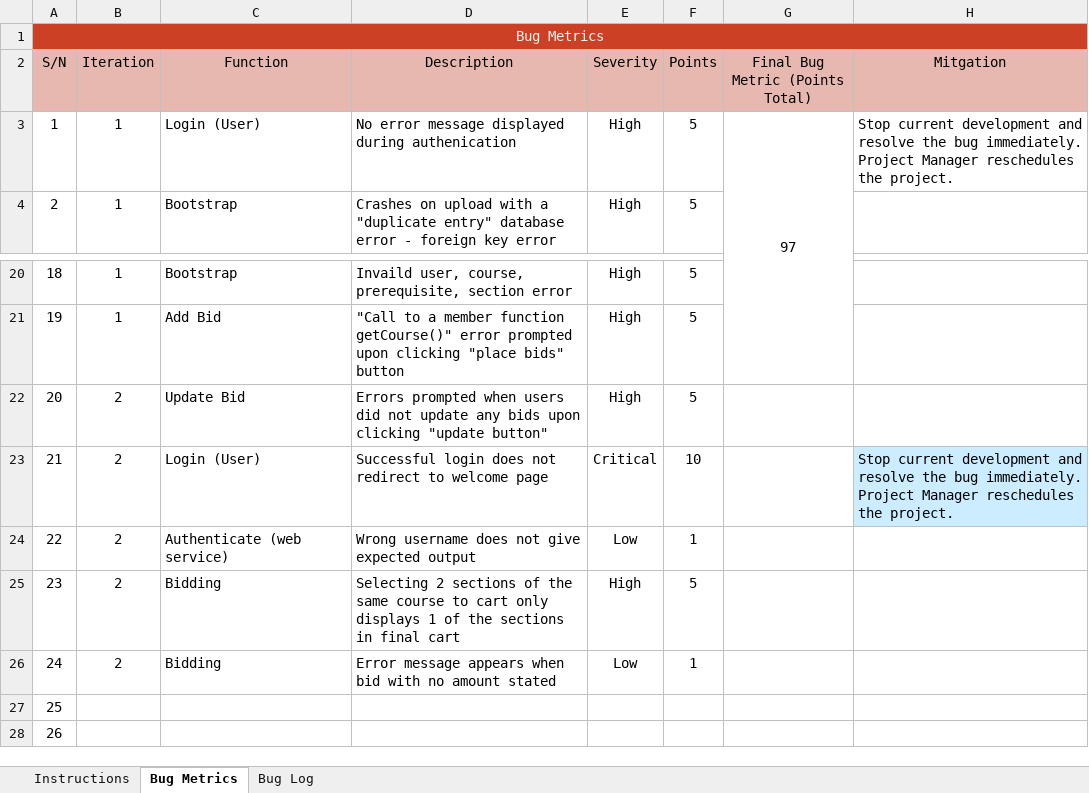
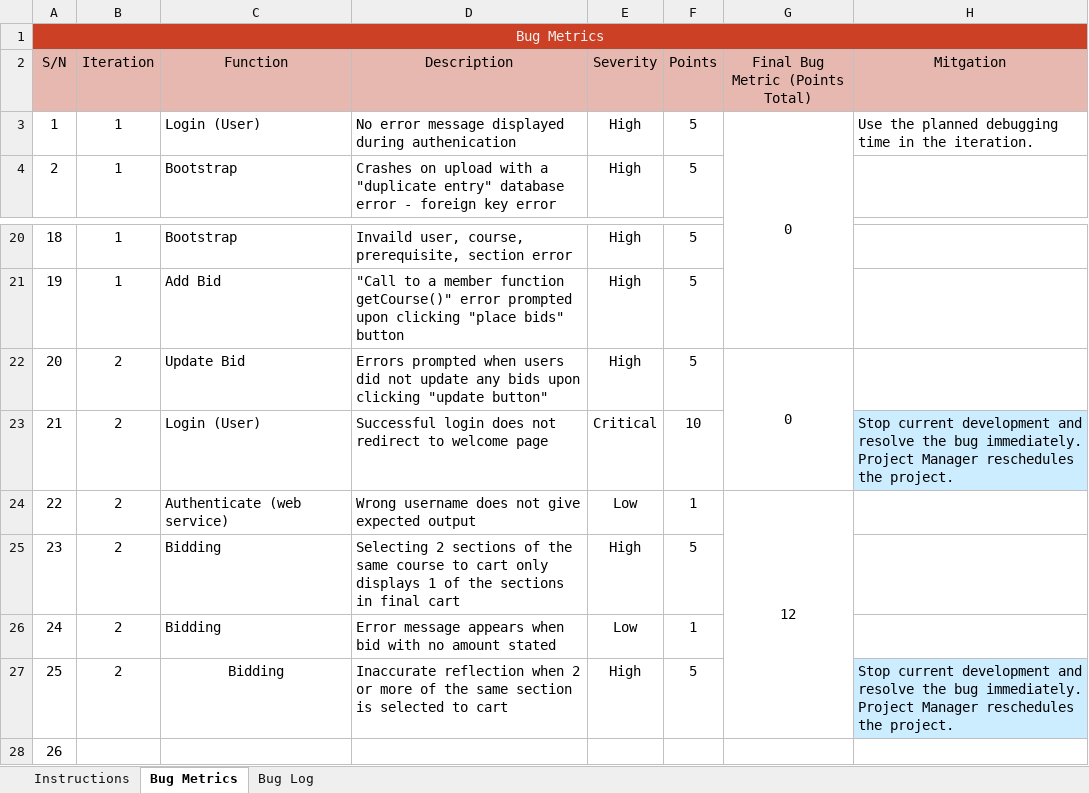
Before and after one commit to xbloh/Online-Course-Bidding-System-, an Excel workbook: metrics/Bm.xlsx, sheet Bug Metrics, drawn as a sheet; only a part is shown, gaps mark what is left out; values as stored, in another font and other column widths than the file's, no borders; conditional formats not drawn; the diff names each change by its address in the sheet, - before the commit and + after, or states it on an @@ line.

Commit message:
Update Bm.xlsx
Added bug and mitigation

```diff
--- a/metrics/Bm.xlsx (sheet Bug Metrics)
+++ b/metrics/Bm.xlsx (sheet Bug Metrics)
-G3 (Final Bug Metric (Points Total)): 97
+G3 (Final Bug Metric (Points Total)): 0
-H3 (Mitgation): Stop current development and resolve the bug immediately. Project Manager reschedules the project.
+H3 (Mitgation): Use the planned debugging time in the iteration.
-G22 (Final Bug Metric (Points Total)): (empty)
+G22 (Final Bug Metric (Points Total)): 0
+G22:G23 merged
-G24 (Final Bug Metric (Points Total)): (empty)
+G24 (Final Bug Metric (Points Total)): 12
+G24:G27 merged
-B27 (Iteration): (empty)
+B27 (Iteration): 2
-C27 (Function): (empty)
+C27 (Function): Bidding
-D27 (Description): (empty)
+D27 (Description): Inaccurate reflection when 2 or more of the same section is selected to cart
-E27 (Severity): (empty)
+E27 (Severity): High
-F27 (Points): (empty)
+F27 (Points): 5
-H27 (Mitgation): (empty)
+H27 (Mitgation): Stop current development and resolve the bug immediately. Project Manager reschedules the project.
-H27 fill: none
+H27 fill: #CCECFF
```
Also changed, not shown: sheet Bug Log.
